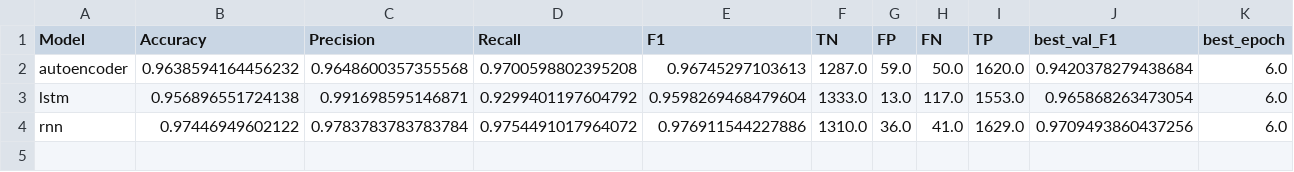
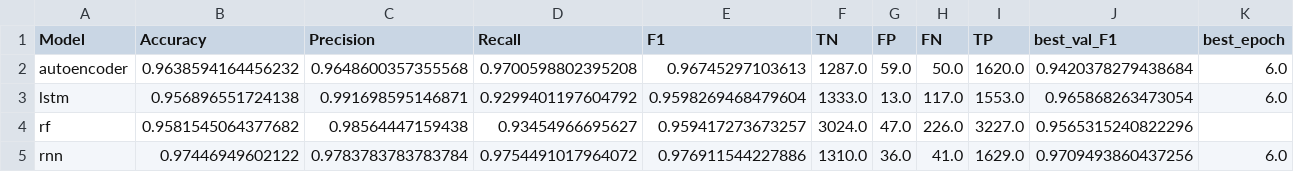
Before and after one commit to Matt-Muscedere/Machine-Learning-Methods-for-Automated-Fake-News-Detection, a CSV file: results/combined_corpus/final_summary.csv, drawn as a sheet; the diff names each change by its address in the sheet, - before the commit and + after, or states it on an @@ line.

Commit message:
Add Random Forest model results and metrics to final summary and tables

```diff
--- a/results/combined_corpus/final_summary.csv
+++ b/results/combined_corpus/final_summary.csv
+row 4: rf | 0.9581545064377682 | 0.98564447159438 | 0.93454966695627 | 0.959417273673257 | 3024.0 | 47.0 | 226.0 | 3227.0 | 0.9565315240822296
```
Also changed, not shown: 5 other files.
